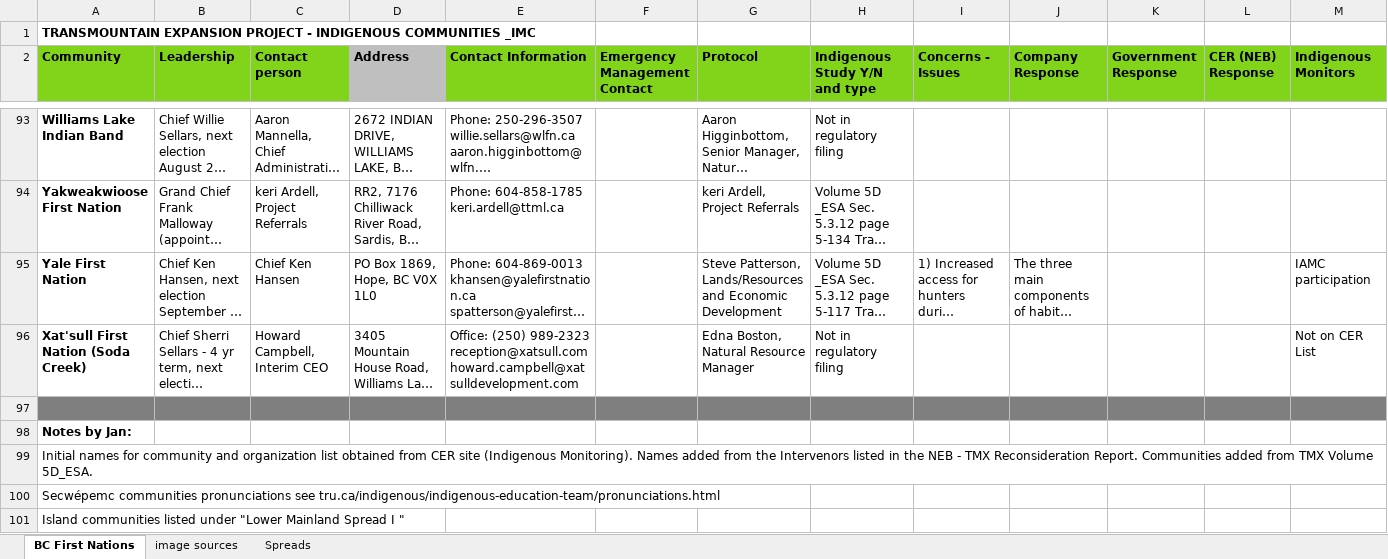
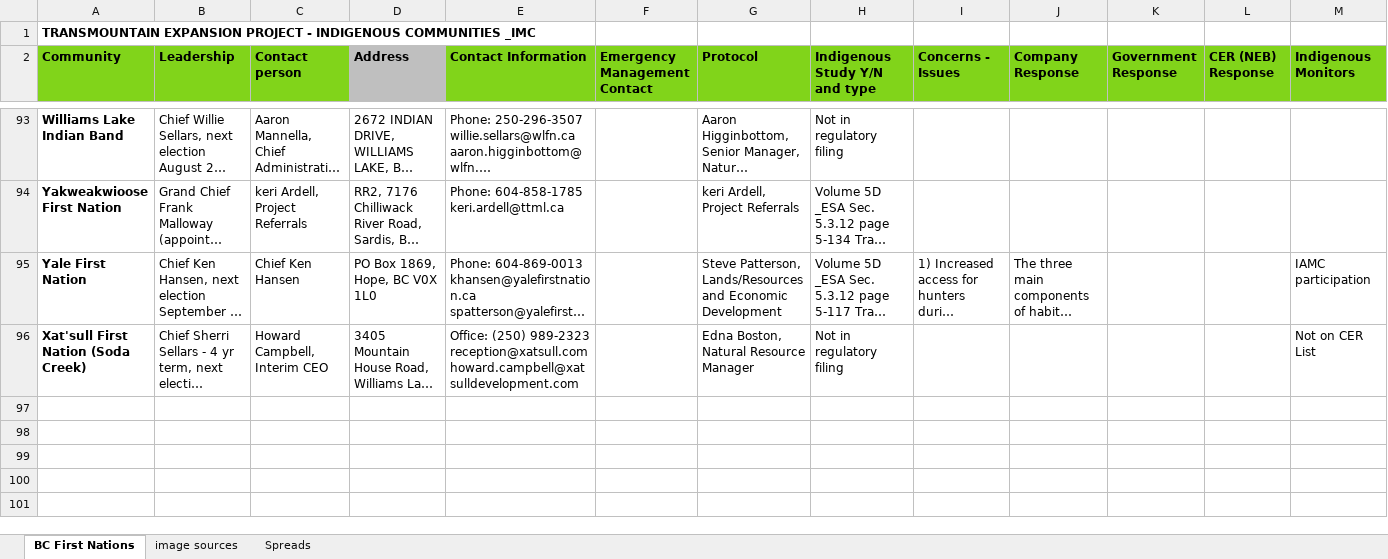
Before and after one commit to mbradds/reconciliation-strategic-priority, an Excel workbook: src/data_management/raw_data/traditional_territory/TMX_IAMC_Indigenous_Community_Profiles.xlsx, sheet BC First Nations, drawn as a sheet; only a part is shown, gaps mark what is left out; long unchanged cells end in …; values as stored, in another font and other column widths than the file's, no borders; charts and pictures not drawn; rows hold the shown columns only; the diff names each change by its address in the sheet, - before the commit and + after, or states it on an @@ line.

```diff
--- a/src/data_management/raw_data/traditional_territory/TMX_IAMC_Indigenous_Community_Profiles.xlsx (sheet BC First Nations)
+++ b/src/data_management/raw_data/traditional_territory/TMX_IAMC_Indigenous_Community_Profiles.xlsx (sheet BC First Nations)
-row 97: (empty)
-row 98: Notes by Jan:
-row 99: Initial names for community and organization list obtained from CER site (Indigenous Monitoring). Names added from the Intervenors listed in the NEB - TMX Reconsideration Report. Communities added from TMX Volume 5D_ESA.
-row 100: Secwépemc communities pronunciations see tru.ca/indigenous/indigenous-education-team/pronunciations.html
-row 101: Island communities listed under "Lower Mainland Spread I "
```
Also changed, not shown: 2 other files.
